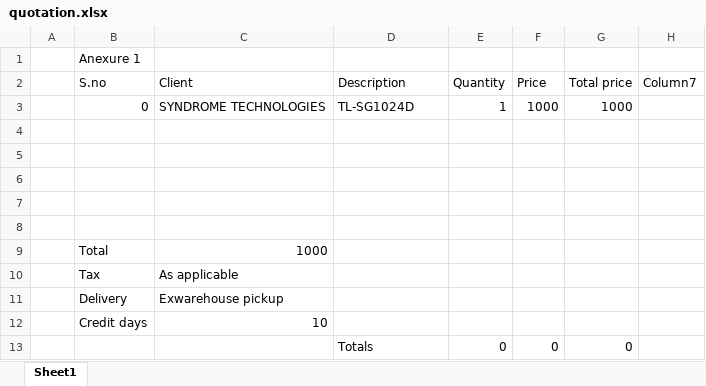
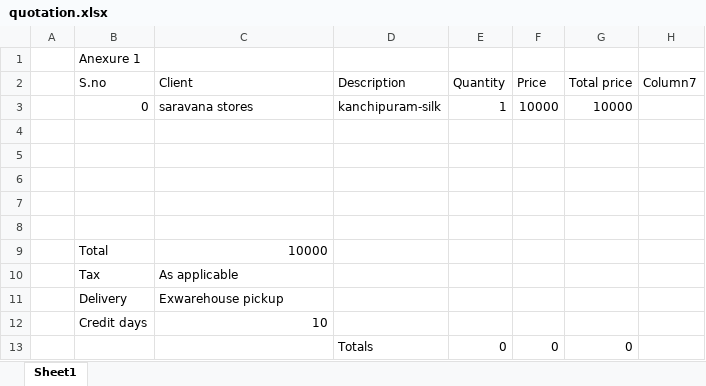
Before and after one commit to franklin-cloobot/quotation_asst, an Excel workbook: quotation.xlsx, sheet Sheet1, drawn as a sheet; values as stored, in another font and other column widths than the file's, no borders; charts and pictures and table styles not drawn; removed rows and columns are numbered as before the commit, all else as after; the diff names each change by its address in the sheet, - before the commit and + after, or states it on an @@ line.

```diff
--- a/quotation.xlsx (sheet Sheet1)
+++ b/quotation.xlsx (sheet Sheet1)
-row 3:  | 0 | SYNDROME TECHNOLOGIES | TL-SG1024D | 1 | 1000 | 1000
+row 3:  | 0 | saravana stores | kanchipuram-silk | 1 | 10000 | 10000
-C9 (Client): 1000
+C9 (Client): 10000
```
Also changed, not shown: 5 other files.
